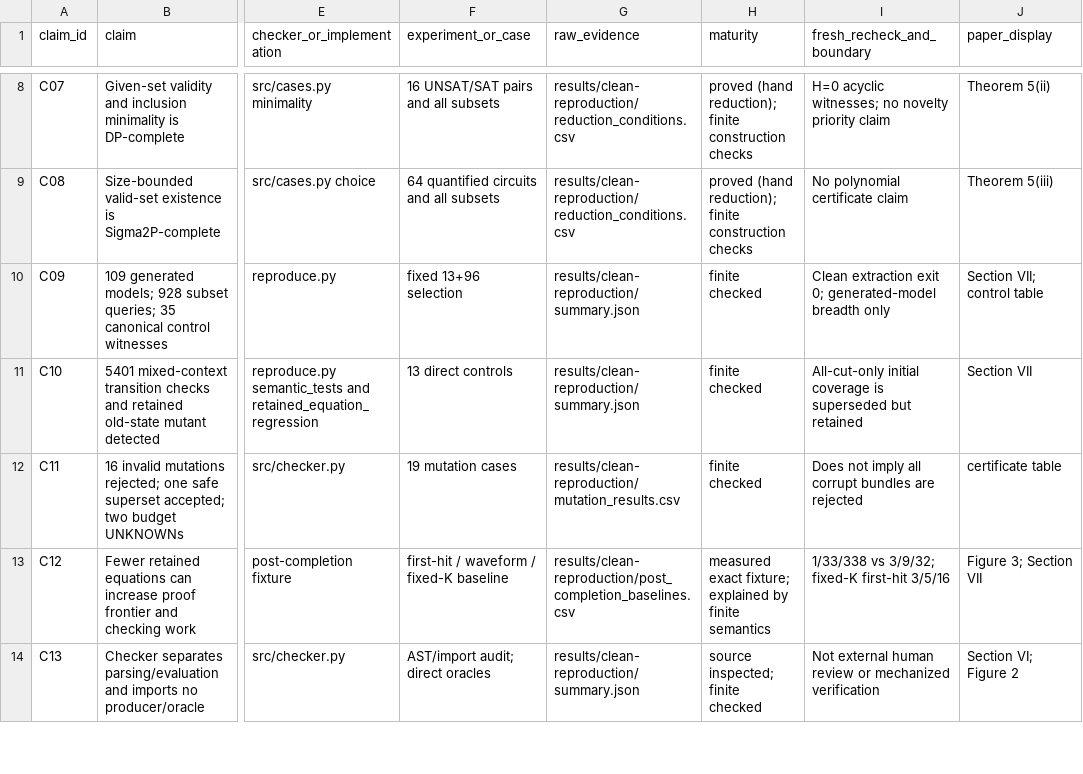
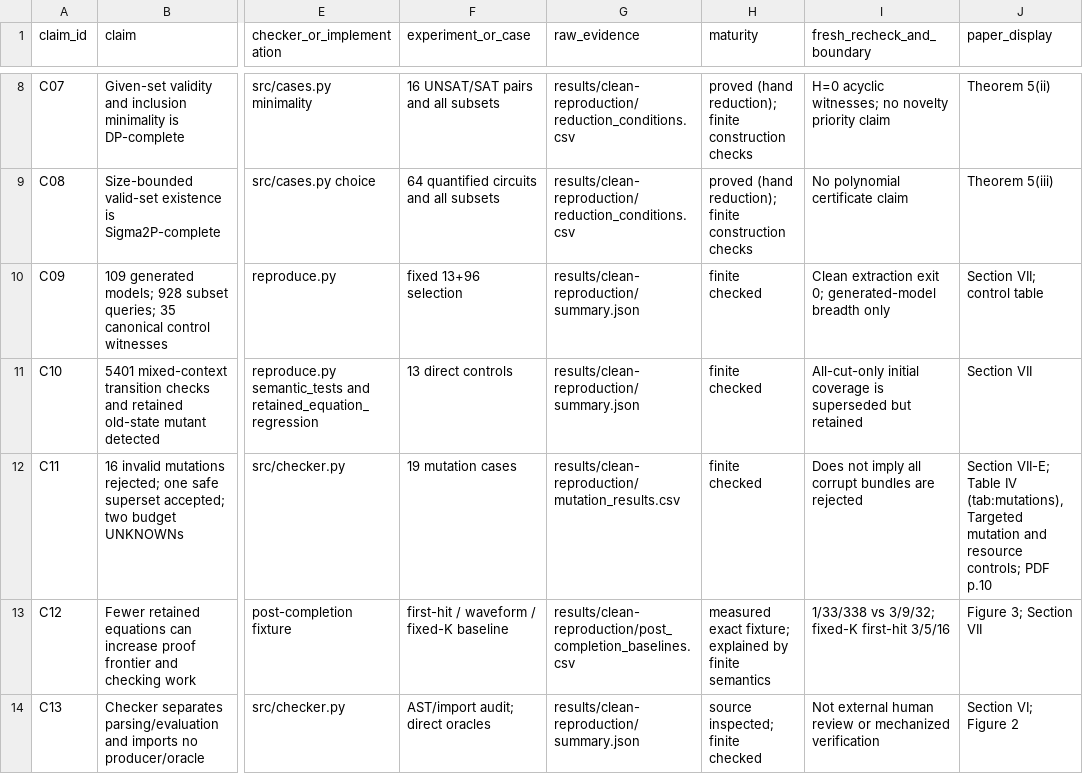
Before and after one commit to Haoyi-Zhang/TimingSlice, a CSV file: claim_evidence_ledger.csv, drawn as a sheet; only a part is shown, gaps mark what is left out; the diff names each change by its address in the sheet, - before the commit and + after, or states it on an @@ line.

Commit message:
Align manuscript evidence locators and matrix-shape documentation

```diff
--- a/claim_evidence_ledger.csv
+++ b/claim_evidence_ledger.csv
-J12 (paper_display): certificate table
+J12 (paper_display): Section VII-E; Table IV (tab:mutations), Targeted mutation and resource controls; PDF p.10
```
